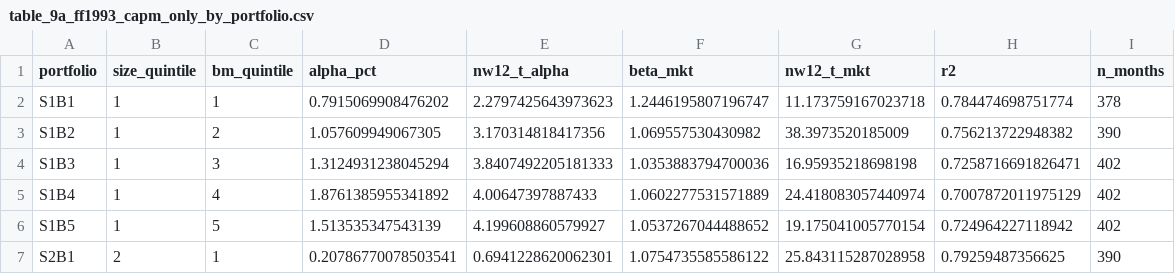
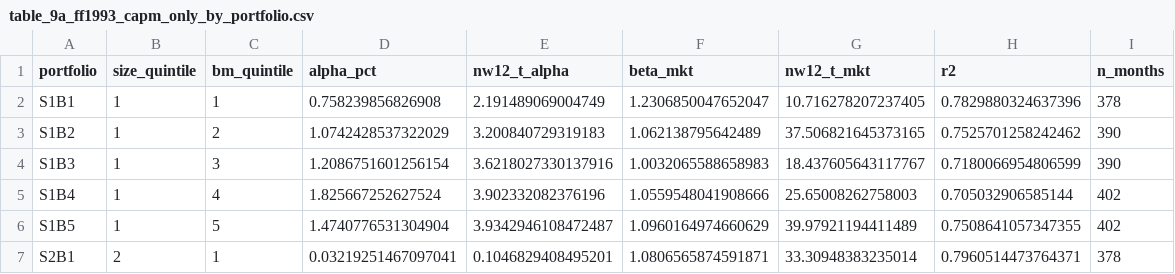
Before and after one commit to karlchencuhk/FamaFrenchChinaAshare, a CSV file: Full Period (1992-2025)/Fama French 1993 (1992-2025)/output_ff1993_aligned/table_9a_ff1993_capm_only_by_portfolio.csv, drawn as a sheet; only a part is shown; the diff covers the shown part only.

Commit message:
FF1993: SSE breakpoint sorting, rebuild all aligned tables, add Table 2 Extended (5x5 mean/SD/t-stat)
- Implement SSE-breakpoint size quintile cuts (NYSE-style) for FF1993 full-period
- Fix variable unpacking bug in load_stock_panel (stock_mkt_type was silently discarded)
- Rebuild all aligned output tables (6a, 9a, 9c) from updated SSE-breakpoint data
- Add config_master.py for centralised path management
- Add monthly ff3_port25_monthly.csv to output_ff1993_aligned
- Add Table 2 Extended: 5x5 grid of mean excess return, SD, and NW t-statistic
- Update 02_format script to render new Table 2 panels
- Regenerate all output CSVs and ff1993_aligned_tables.md/tex/txt

```diff
--- a/Full Period (1992-2025)/Fama French 1993 (1992-2025)/output_ff1993_aligned/table_9a_ff1993_capm_only_by_portfolio.csv
+++ b/Full Period (1992-2025)/Fama French 1993 (1992-2025)/output_ff1993_aligned/table_9a_ff1993_capm_only_by_portfolio.csv
@@ -1,7 +1,7 @@
 portfolio,size_quintile,bm_quintile,alpha_pct,nw12_t_alpha,beta_mkt,nw12_t_mkt,r2,n_months
-S1B1,1,1,0.7915069908476202,2.2797425643973623,1.2446195807196747,11.173759167023718,0.784474698751774,378
-S1B2,1,2,1.057609949067305,3.170314818417356,1.069557530430982,38.3973520185009,0.756213722948382,390
-S1B3,1,3,1.3124931238045294,3.8407492205181333,1.0353883794700036,16.95935218698198,0.7258716691826471,402
-S1B4,1,4,1.8761385955341892,4.00647397887433,1.0602277531571889,24.418083057440974,0.7007872011975129,402
-S1B5,1,5,1.513535347543139,4.199608860579927,1.0537267044488652,19.175041005770154,0.724964227118942,402
-S2B1,2,1,0.20786770078503541,0.6941228620062301,1.0754735585586122,25.843115287028958,0.79259487356625,390
+S1B1,1,1,0.758239856826908,2.191489069004749,1.2306850047652047,10.716278207237405,0.7829880324637396,378
+S1B2,1,2,1.0742428537322029,3.200840729319183,1.062138795642489,37.506821645373165,0.7525701258242462,390
+S1B3,1,3,1.2086751601256154,3.6218027330137916,1.0032065588658983,18.437605643117767,0.7180066954806599,390
+S1B4,1,4,1.825667252627524,3.902332082376196,1.0559548041908666,25.65008262758003,0.705032906585144,402
+S1B5,1,5,1.4740776531304904,3.9342946108472487,1.0960164974660629,39.97921194411489,0.7508641057347355,402
+S2B1,2,1,0.03219251467097041,0.1046829408495201,1.0806565874591871,33.30948383235014,0.7960514473764371,378
```
Also changed, not shown: 106 edited cells elsewhere in this file, Full Period (1992-2025)/Fama French 1993 (1992-2025)/output_ff1993_aligned/table_1_ff1993_size_bm_5x5.csv, Full Period (1992-2025)/Fama French 1993 (1992-2025)/output_ff1993_aligned/table_6a_ff1993_stock_regressions.csv, 19 other files.
